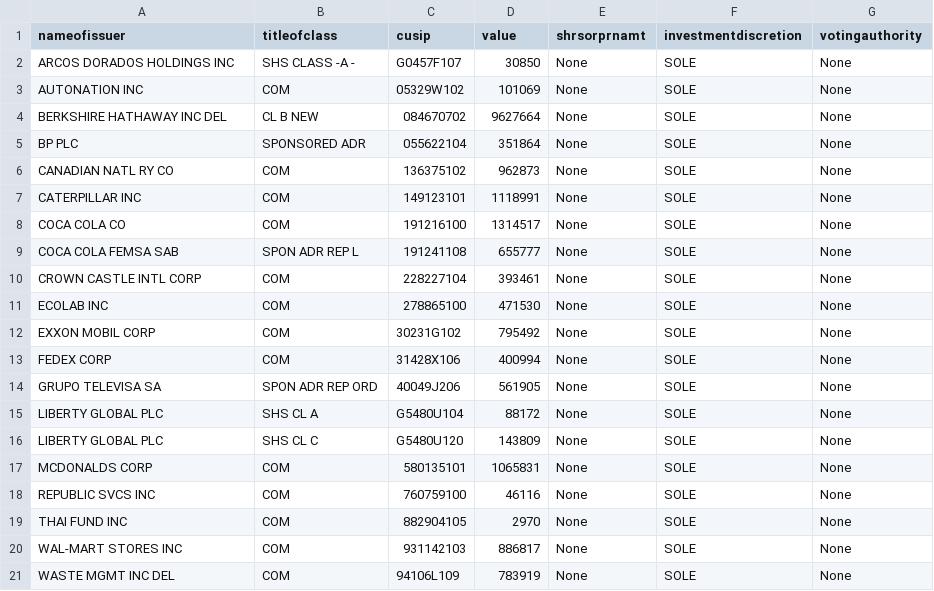
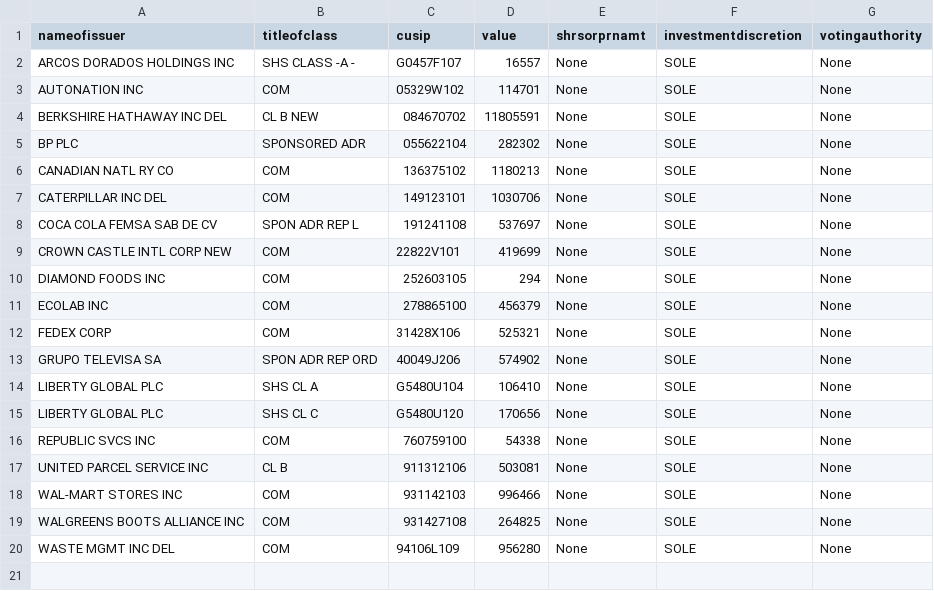
Before and after one commit to agrinb/misc, a CSV file: Temp.csv, drawn as a sheet.

```diff
--- a/Temp.csv
+++ b/Temp.csv
@@ -1,21 +1,20 @@
 nameofissuer,titleofclass,cusip,value,shrsorprnamt,investmentdiscretion,votingauthority
-ARCOS DORADOS HOLDINGS INC,SHS CLASS -A -,G0457F107,30850,None,SOLE,None
-AUTONATION INC,COM,05329W102,101069,None,SOLE,None
-BERKSHIRE HATHAWAY INC DEL,CL B NEW,084670702,9627664,None,SOLE,None
-BP PLC,SPONSORED ADR,055622104,351864,None,SOLE,None
-CANADIAN NATL RY CO,COM,136375102,962873,None,SOLE,None
-CATERPILLAR INC,COM,149123101,1118991,None,SOLE,None
-COCA COLA CO,COM,191216100,1314517,None,SOLE,None
-COCA COLA FEMSA SAB,SPON ADR REP L,191241108,655777,None,SOLE,None
-CROWN CASTLE INTL CORP,COM,228227104,393461,None,SOLE,None
-ECOLAB INC,COM,278865100,471530,None,SOLE,None
-EXXON MOBIL CORP,COM,30231G102,795492,None,SOLE,None
-FEDEX CORP,COM,31428X106,400994,None,SOLE,None
-GRUPO TELEVISA SA,SPON ADR REP ORD,40049J206,561905,None,SOLE,None
-LIBERTY GLOBAL PLC,SHS CL A,G5480U104,88172,None,SOLE,None
-LIBERTY GLOBAL PLC,SHS CL C,G5480U120,143809,None,SOLE,None
-MCDONALDS CORP,COM,580135101,1065831,None,SOLE,None
-REPUBLIC SVCS INC,COM,760759100,46116,None,SOLE,None
-THAI FUND INC,COM,882904105,2970,None,SOLE,None
-WAL-MART STORES INC,COM,931142103,886817,None,SOLE,None
-WASTE MGMT INC DEL,COM,94106L109,783919,None,SOLE,None
+ARCOS DORADOS HOLDINGS INC,SHS CLASS -A -,G0457F107,16557,None,SOLE,None
+AUTONATION INC,COM,05329W102,114701,None,SOLE,None
+BERKSHIRE HATHAWAY INC DEL,CL B NEW,084670702,11805591,None,SOLE,None
+BP PLC,SPONSORED ADR,055622104,282302,None,SOLE,None
+CANADIAN NATL RY CO,COM,136375102,1180213,None,SOLE,None
+CATERPILLAR INC DEL,COM,149123101,1030706,None,SOLE,None
+COCA COLA FEMSA SAB DE CV,SPON ADR REP L,191241108,537697,None,SOLE,None
+CROWN CASTLE INTL CORP NEW,COM,22822V101,419699,None,SOLE,None
+DIAMOND FOODS INC,COM,252603105,294,None,SOLE,None
+ECOLAB INC,COM,278865100,456379,None,SOLE,None
+FEDEX CORP,COM,31428X106,525321,None,SOLE,None
+GRUPO TELEVISA SA,SPON ADR REP ORD,40049J206,574902,None,SOLE,None
+LIBERTY GLOBAL PLC,SHS CL A,G5480U104,106410,None,SOLE,None
+LIBERTY GLOBAL PLC,SHS CL C,G5480U120,170656,None,SOLE,None
+REPUBLIC SVCS INC,COM,760759100,54338,None,SOLE,None
+UNITED PARCEL SERVICE INC,CL B,911312106,503081,None,SOLE,None
+WAL-MART STORES INC,COM,931142103,996466,None,SOLE,None
+WALGREENS BOOTS ALLIANCE INC,COM,931427108,264825,None,SOLE,None
+WASTE MGMT INC DEL,COM,94106L109,956280,None,SOLE,None
```
Also changed, not shown: 3 other files.
